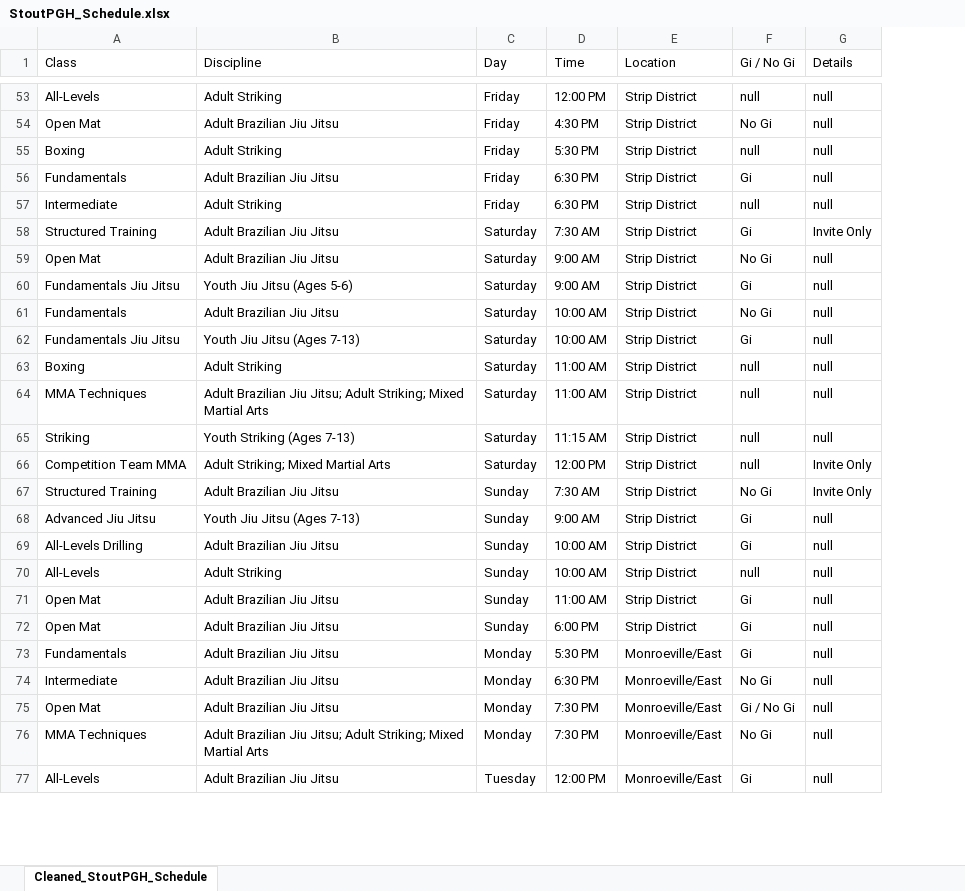
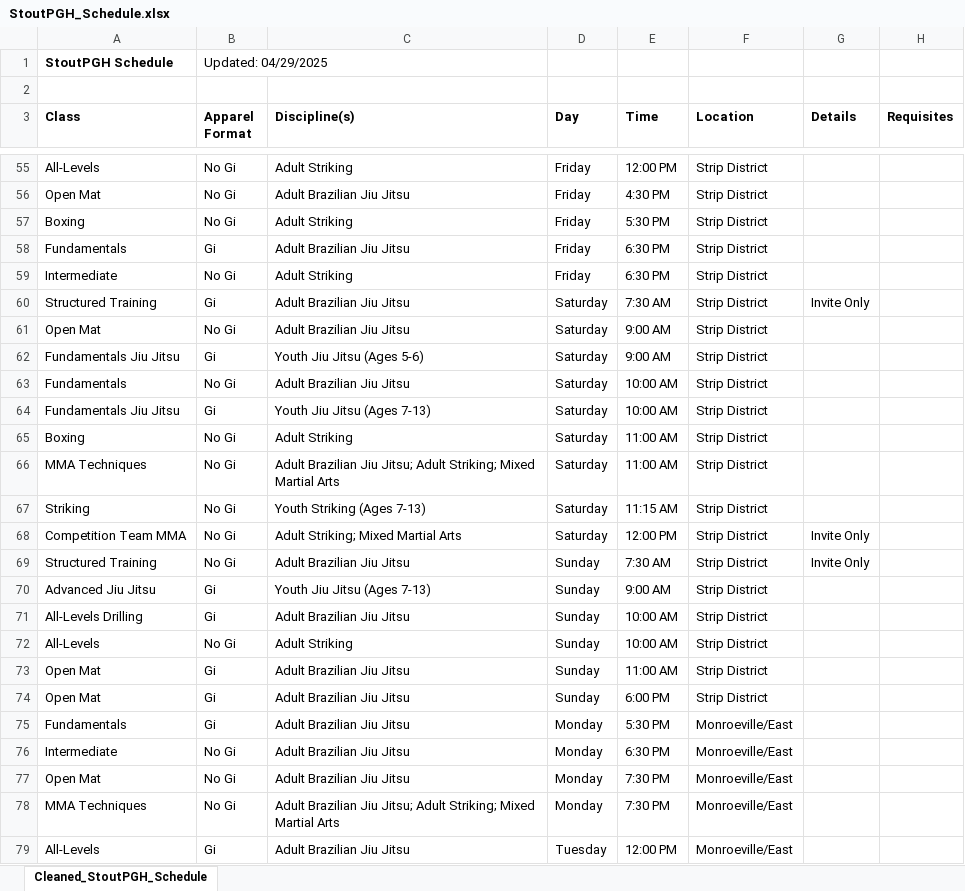
Before and after one commit to Bdemmler32/StoutPGH-NewSchedule, an Excel workbook: StoutPGH_Schedule.xlsx, sheet Cleaned_StoutPGH_Schedule, drawn as a sheet; only a part is shown, gaps mark what is left out; values as stored, in another font and other column widths than the file's, no borders; removed rows and columns are numbered as before the commit, all else as after; the diff covers the shown part only; the diff names each change by its address in the sheet, - before the commit and + after, or states it on an @@ line.

```diff
--- a/StoutPGH_Schedule.xlsx (sheet Cleaned_StoutPGH_Schedule)
+++ b/StoutPGH_Schedule.xlsx (sheet Cleaned_StoutPGH_Schedule)
+column B (Apparel Format), rows 55-79: No Gi | No Gi | No Gi | Gi | No Gi | Gi | No Gi | Gi | No Gi | Gi | No Gi | No Gi | No Gi | No Gi | No Gi | Gi | Gi | No Gi | Gi | Gi | Gi | No Gi | No Gi | No Gi | Gi
-column F (Gi / No Gi), rows 53-77: null | No Gi | null | Gi | null | Gi | No Gi | Gi | No Gi | Gi | null | null | null | null | No Gi | Gi | Gi | null | Gi | Gi | Gi | No Gi | Gi / No Gi | No Gi | Gi
+column H (Requisites), empty
+row 1: StoutPGH Schedule | Updated: 04/29/2025
+row 2: (empty)
-A3 bold: off
+A3 bold: on
-C3: Discipline
+C3: Discipline(s)
-C3:F3 bold: off
+C3:F3 bold: on
-G3 bold: off
+G3 bold: on
-G55:G59 (Details): null
+G55:G59 (Details): (empty)
-G61:G67 (Details): null
+G61:G67 (Details): (empty)
-G70:G79 (Details): null
+G70:G79 (Details): (empty)
```
Also changed, not shown: 171 edited cells elsewhere in this sheet, 3 other files.
